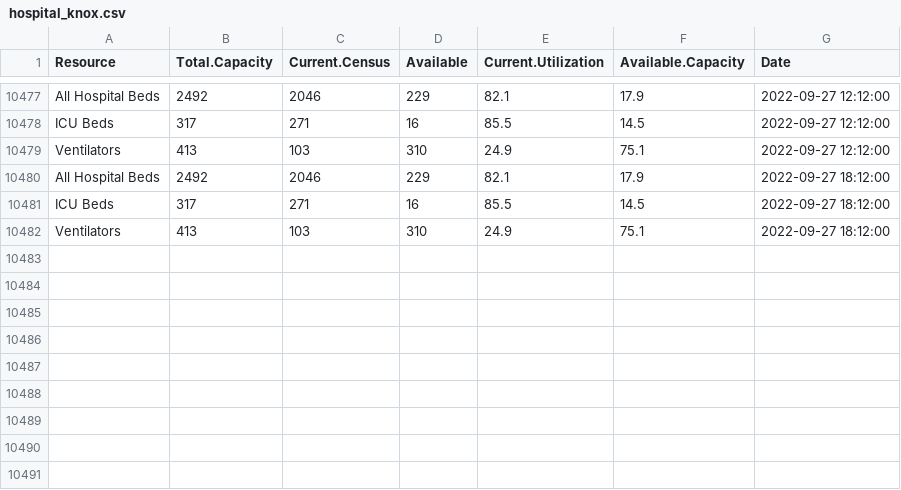
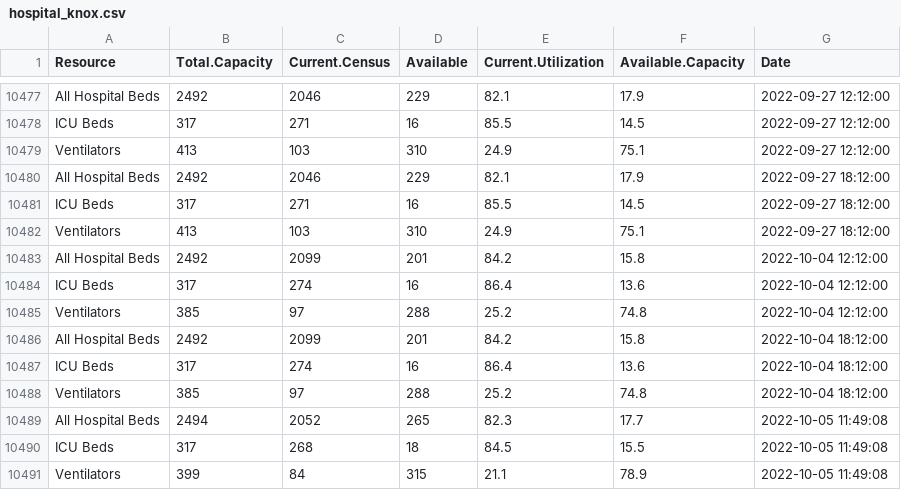
Before and after one commit to bomeara/EastTN, a CSV file: data/hospital_knox.csv, drawn as a sheet; only a part is shown, gaps mark what is left out; the diff names each change by its address in the sheet, - before the commit and + after, or states it on an @@ line.

Commit message:
updated data

```diff
--- a/data/hospital_knox.csv
+++ b/data/hospital_knox.csv
+row 10483: All Hospital Beds | 2492 | 2099 | 201 | 84.2 | 15.8 | 2022-10-04 12:12:00
+row 10484: ICU Beds | 317 | 274 | 16 | 86.4 | 13.6 | 2022-10-04 12:12:00
+row 10485: Ventilators | 385 | 97 | 288 | 25.2 | 74.8 | 2022-10-04 12:12:00
+row 10486: All Hospital Beds | 2492 | 2099 | 201 | 84.2 | 15.8 | 2022-10-04 18:12:00
+row 10487: ICU Beds | 317 | 274 | 16 | 86.4 | 13.6 | 2022-10-04 18:12:00
+row 10488: Ventilators | 385 | 97 | 288 | 25.2 | 74.8 | 2022-10-04 18:12:00
+row 10489: All Hospital Beds | 2494 | 2052 | 265 | 82.3 | 17.7 | 2022-10-05 11:49:08
+row 10490: ICU Beds | 317 | 268 | 18 | 84.5 | 15.5 | 2022-10-05 11:49:08
+row 10491: Ventilators | 399 | 84 | 315 | 21.1 | 78.9 | 2022-10-05 11:49:08
```
Also changed, not shown: docs/data/hospital_knox.csv, docs/hospital_knox.csv, 17 other files.
